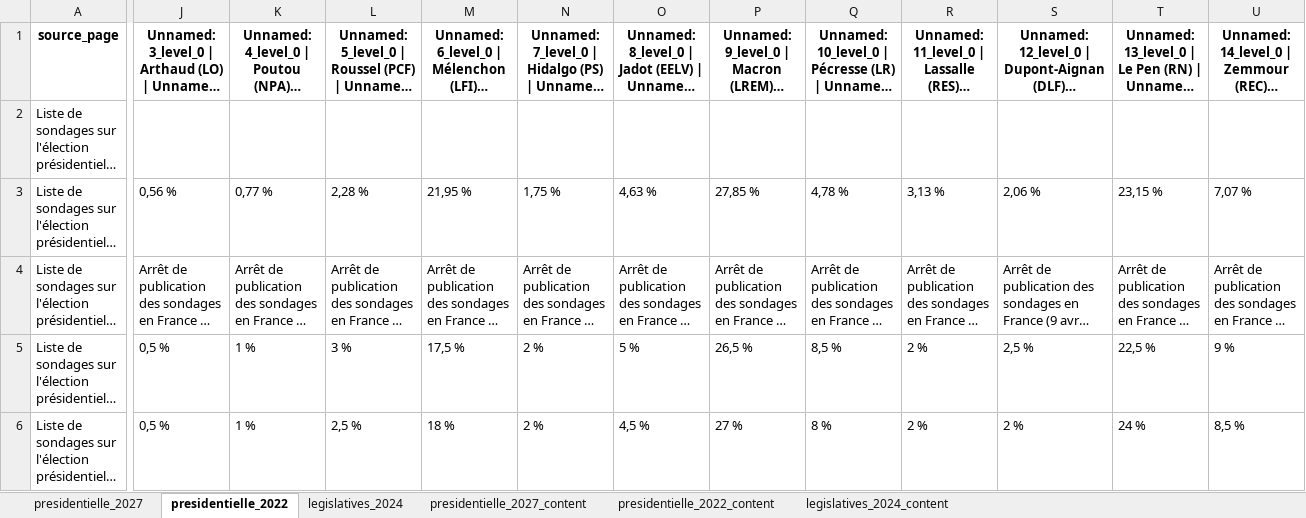
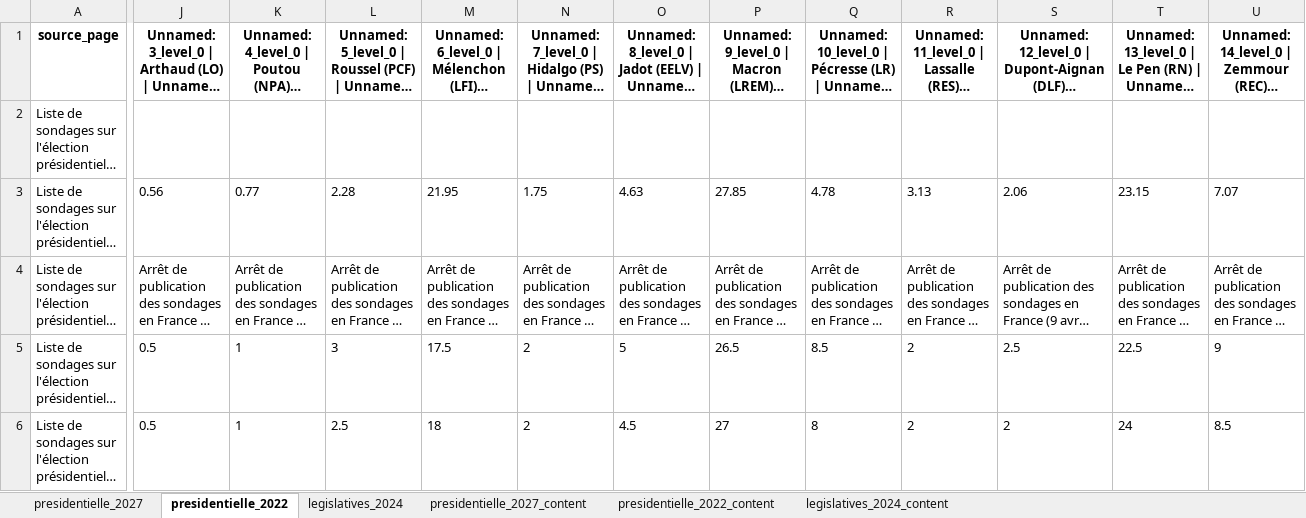
Before and after one commit to guillaumeboileaupro/presidentielle-2027-polls, an Excel workbook: wikipedia_sondages_2022_2024_2027_tables.xlsx, sheet presidentielle_2022, drawn as a sheet; only a part is shown, gaps mark what is left out; long unchanged cells end in …; values as stored, in another font and other column widths than the file's, no borders; the diff covers the shown part only; the diff names each change by its address in the sheet, - before the commit and + after, or states it on an @@ line.

```diff
--- a/wikipedia_sondages_2022_2024_2027_tables.xlsx (sheet presidentielle_2022)
+++ b/wikipedia_sondages_2022_2024_2027_tables.xlsx (sheet presidentielle_2022)
-J3: 0,56 %
+J3: 0.56
-K3: 0,77 %
+K3: 0.77
-L3: 2,28 %
+L3: 2.28
-M3: 21,95 %
+M3: 21.95
-N3: 1,75 %
+N3: 1.75
-O3: 4,63 %
+O3: 4.63
-P3: 27,85 %
+P3: 27.85
-Q3: 4,78 %
+Q3: 4.78
-R3: 3,13 %
+R3: 3.13
-S3: 2,06 %
+S3: 2.06
-T3: 23,15 %
+T3: 23.15
-U3: 7,07 %
+U3: 7.07
-J5:J6: 0,5 %
+J5:J6: 0.5
-K5:K6: 1 %
+K5:K6: 1
-L5: 3 %
+L5: 3
-M5: 17,5 %
+M5: 17.5
-N5:N6: 2 %
+N5:N6: 2
-O5: 5 %
+O5: 5
-P5: 26,5 %
+P5: 26.5
-Q5: 8,5 %
+Q5: 8.5
-R5:R6: 2 %
+R5:R6: 2
-S5: 2,5 %
+S5: 2.5
-T5: 22,5 %
+T5: 22.5
-U5: 9 %
+U5: 9
-L6: 2,5 %
+L6: 2.5
-M6: 18 %
+M6: 18
-O6: 4,5 %
+O6: 4.5
-P6: 27 %
+P6: 27
-Q6: 8 %
+Q6: 8
-S6: 2 %
+S6: 2
-T6: 24 %
+T6: 24
-U6: 8,5 %
+U6: 8.5
```
Also changed, not shown: 951 edited cells elsewhere in this sheet, sheet presidentielle_2027, sheet presidentielle_2027_content, 26 other files.
